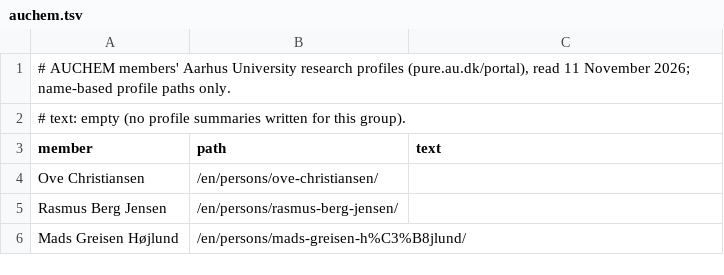
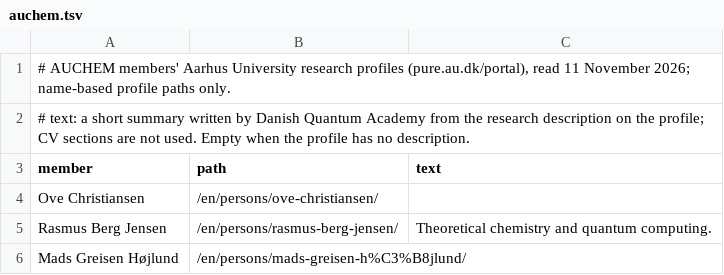
Before and after one commit to danishquantumacademy/kvantekort, a TSV file: data/groups/profiles/auchem.tsv, drawn as a sheet.

```diff
--- a/data/groups/profiles/auchem.tsv
+++ b/data/groups/profiles/auchem.tsv
@@ -1,6 +1,6 @@
 # AUCHEM members' Aarhus University research profiles (pure.au.dk/portal), read 11 November 2026; name-based profile paths only.
-# text: empty (no profile summaries written for this group).
+# text: a short summary written by Danish Quantum Academy from the research description on the profile; CV sections are not used. Empty when the profile has no description.
 member	path	text
 Ove Christiansen	/en/persons/ove-christiansen/	
-Rasmus Berg Jensen	/en/persons/rasmus-berg-jensen/	
+Rasmus Berg Jensen	/en/persons/rasmus-berg-jensen/	Theoretical chemistry and quantum computing.
 Mads Greisen Højlund	/en/persons/mads-greisen-h%C3%B8jlund/	
```
Also changed, not shown: data/groups/profiles/aucs.tsv, data/groups/profiles/aumath.tsv, 22 other files.
